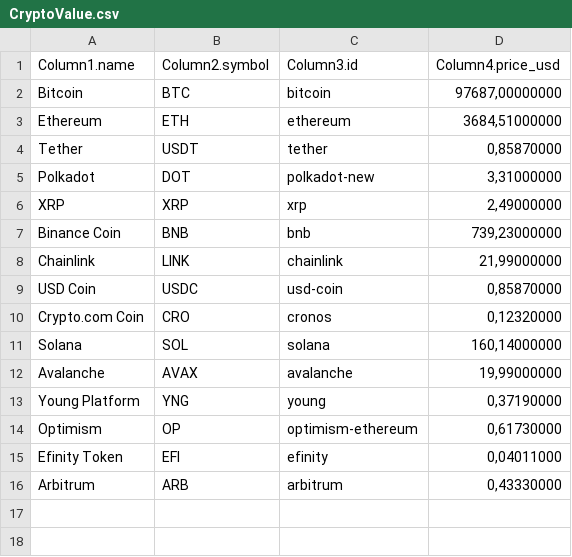
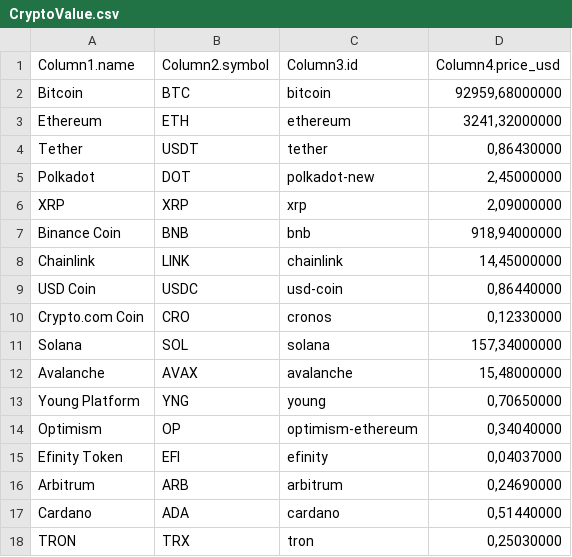
Before and after one commit to Andrea-Sgarbi/CoinMarketCap-WebScrape, a CSV file: CryptoValue.csv, drawn as a sheet.

```diff
--- a/CryptoValue.csv
+++ b/CryptoValue.csv
@@ -1,16 +1,18 @@
 Column1.name;Column2.symbol;Column3.id;Column4.price_usd
-Bitcoin;BTC;bitcoin;97687,00000000
-Ethereum;ETH;ethereum;3684,51000000
-Tether;USDT;tether;0,85870000
-Polkadot;DOT;polkadot-new;3,31000000
-XRP;XRP;xrp;2,49000000
-Binance Coin;BNB;bnb;739,23000000
-Chainlink;LINK;chainlink;21,99000000
-USD Coin;USDC;usd-coin;0,85870000
-Crypto.com Coin;CRO;cronos;0,12320000
-Solana;SOL;solana;160,14000000
-Avalanche;AVAX;avalanche;19,99000000
-Young Platform;YNG;young;0,37190000
-Optimism;OP;optimism-ethereum;0,61730000
-Efinity Token;EFI;efinity;0,04011000
-Arbitrum;ARB;arbitrum;0,43330000
+Bitcoin;BTC;bitcoin;92959,68000000
+Ethereum;ETH;ethereum;3241,32000000
+Tether;USDT;tether;0,86430000
+Polkadot;DOT;polkadot-new;2,45000000
+XRP;XRP;xrp;2,09000000
+Binance Coin;BNB;bnb;918,94000000
+Chainlink;LINK;chainlink;14,45000000
+USD Coin;USDC;usd-coin;0,86440000
+Crypto.com Coin;CRO;cronos;0,12330000
+Solana;SOL;solana;157,34000000
+Avalanche;AVAX;avalanche;15,48000000
+Young Platform;YNG;young;0,70650000
+Optimism;OP;optimism-ethereum;0,34040000
+Efinity Token;EFI;efinity;0,04037000
+Arbitrum;ARB;arbitrum;0,24690000
+Cardano;ADA;cardano;0,51440000
+TRON;TRX;tron;0,25030000
```
Also changed, not shown: 2 other files.
